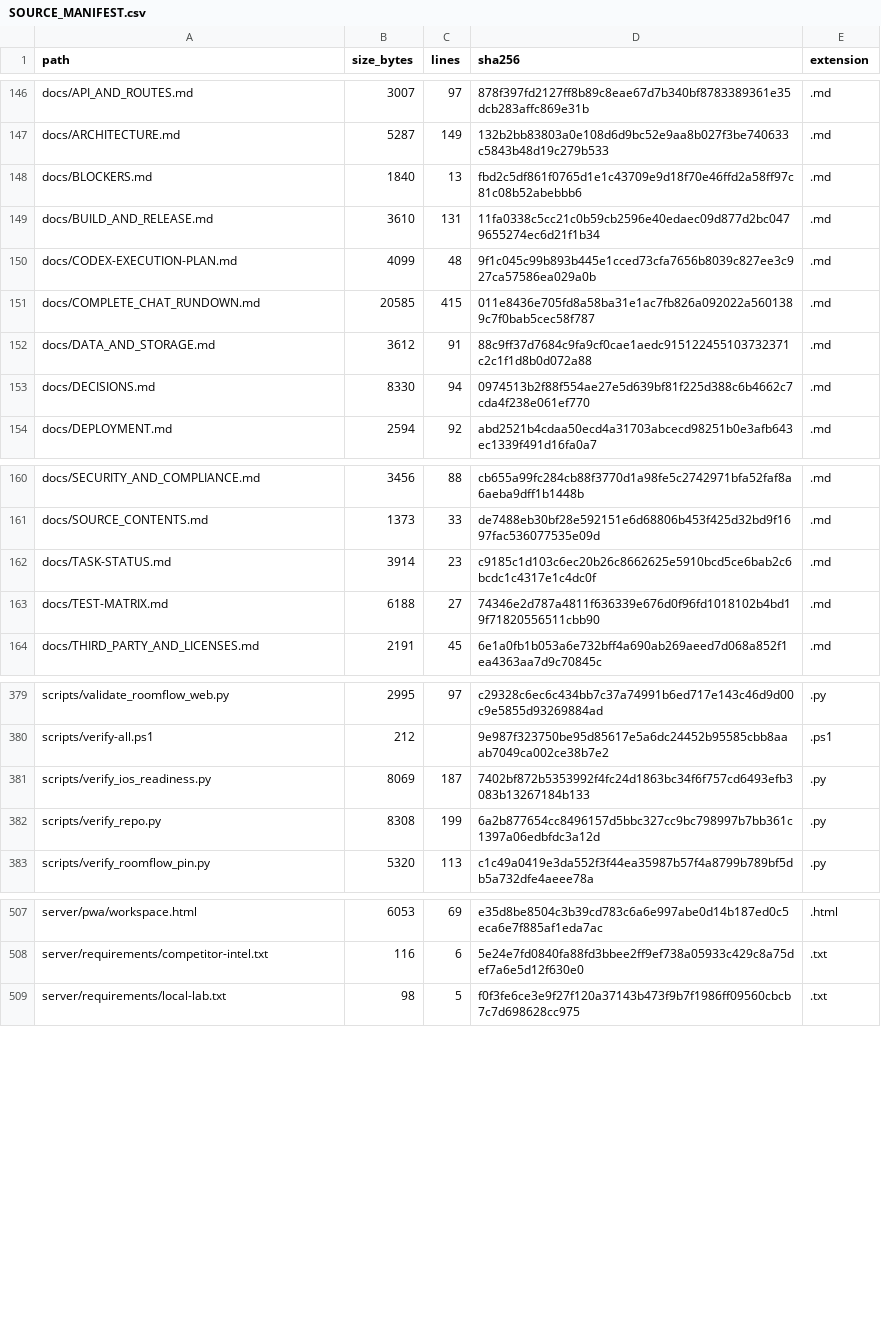
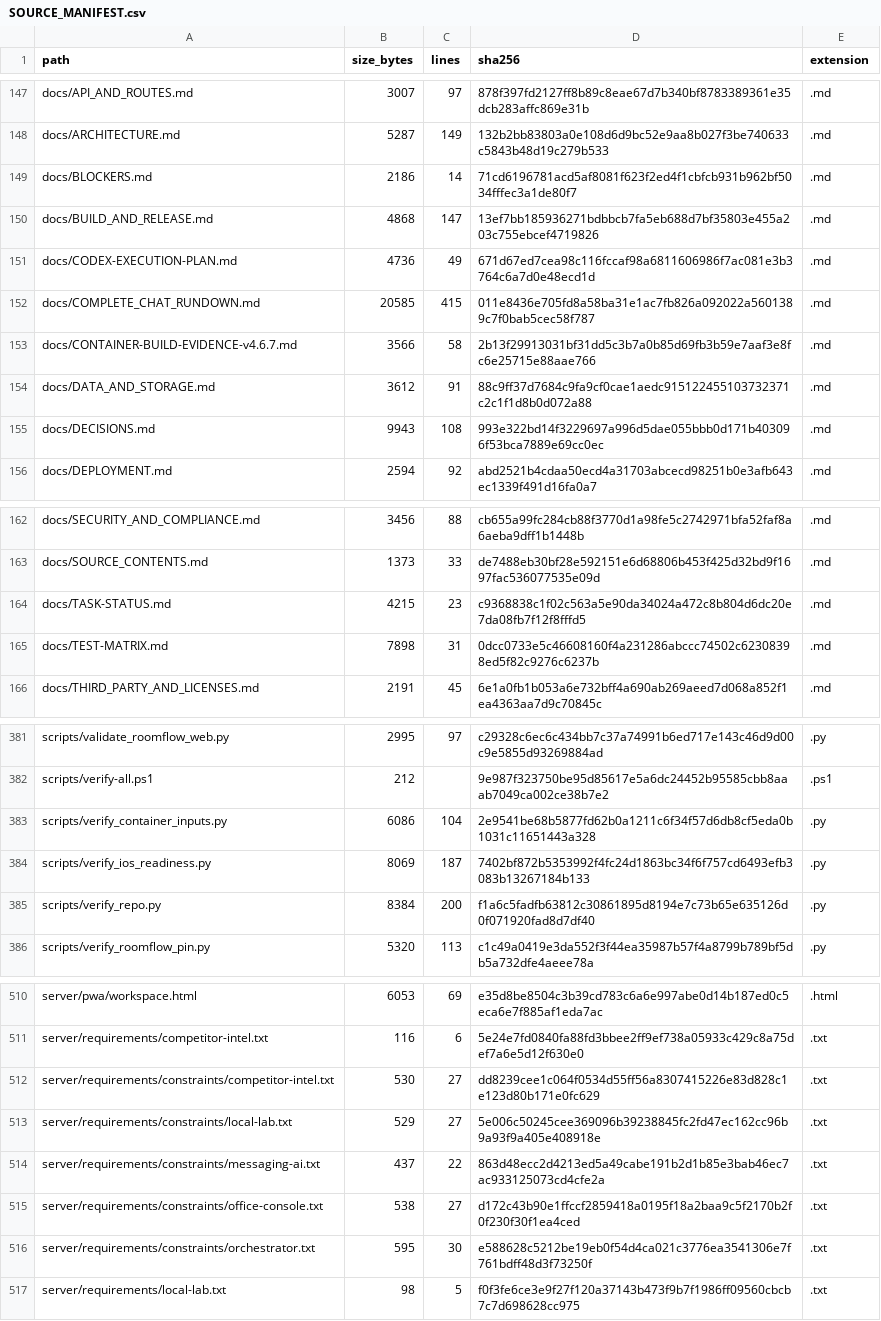
Before and after one commit to TheNINJALLO/floodman-business-suite-aio, a CSV file: docs/generated/SOURCE_MANIFEST.csv, drawn as a sheet; only a part is shown, gaps mark what is left out; the diff covers the shown part only.

```diff
--- a/docs/generated/SOURCE_MANIFEST.csv
+++ b/docs/generated/SOURCE_MANIFEST.csv
@@ -147,8 +148,9 @@ docs/API_AND_ROUTES.md,3007,97,878f397fd2127ff8b89c8eae67d7b340bf8783389361e35dc
 docs/ARCHITECTURE.md,5287,149,132b2bb83803a0e108d6d9bc52e9aa8b027f3be740633c5843b48d19c279b533,.md
-docs/BLOCKERS.md,1840,13,fbd2c5df861f0765d1e1c43709e9d18f70e46ffd2a58ff97c81c08b52abebbb6,.md
-docs/BUILD_AND_RELEASE.md,3610,131,11fa0338c5cc21c0b59cb2596e40edaec09d877d2bc0479655274ec6d21f1b34,.md
-docs/CODEX-EXECUTION-PLAN.md,4099,48,9f1c045c99b893b445e1cced73cfa7656b8039c827ee3c927ca57586ea029a0b,.md
+docs/BLOCKERS.md,2186,14,71cd6196781acd5af8081f623f2ed4f1cbfcb931b962bf5034fffec3a1de80f7,.md
+docs/BUILD_AND_RELEASE.md,4868,147,13ef7bb185936271bdbbcb7fa5eb688d7bf35803e455a203c755ebcef4719826,.md
+docs/CODEX-EXECUTION-PLAN.md,4736,49,671d67ed7cea98c116fccaf98a6811606986f7ac081e3b3764c6a7d0e48ecd1d,.md
 docs/COMPLETE_CHAT_RUNDOWN.md,20585,415,011e8436e705fd8a58ba31e1ac7fb826a092022a5601389c7f0bab5cec58f787,.md
+docs/CONTAINER-BUILD-EVIDENCE-v4.6.7.md,3566,58,2b13f29913031bf31dd5c3b7a0b85d69fb3b59e7aaf3e8fc6e25715e88aae766,.md
 docs/DATA_AND_STORAGE.md,3612,91,88c9ff37d7684c9fa9cf0cae1aedc915122455103732371c2c1f1d8b0d072a88,.md
-docs/DECISIONS.md,8330,94,0974513b2f88f554ae27e5d639bf81f225d388c6b4662c7cda4f238e061ef770,.md
+docs/DECISIONS.md,9943,108,993e322bd14f3229697a996d5dae055bbb0d171b403096f53bca7889e69cc0ec,.md
 docs/DEPLOYMENT.md,2594,92,abd2521b4cdaa50ecd4a31703abcecd98251b0e3afb643ec1339f491d16fa0a7,.md
@@ -161,4 +163,4 @@ docs/SECURITY_AND_COMPLIANCE.md,3456,88,cb655a99fc284cb88f3770d1a98fe5c2742971bf
 docs/SOURCE_CONTENTS.md,1373,33,de7488eb30bf28e592151e6d68806b453f425d32bd9f1697fac536077535e09d,.md
-docs/TASK-STATUS.md,3914,23,c9185c1d103c6ec20b26c8662625e5910bcd5ce6bab2c6bcdc1c4317e1c4dc0f,.md
-docs/TEST-MATRIX.md,6188,27,74346e2d787a4811f636339e676d0f96fd1018102b4bd19f71820556511cbb90,.md
+docs/TASK-STATUS.md,4215,23,c9368838c1f02c563a5e90da34024a472c8b804d6dc20e7da08fb7f12f8fffd5,.md
+docs/TEST-MATRIX.md,7898,31,0dcc0733e5c46608160f4a231286abccc74502c62308398ed5f82c9276c6237b,.md
 docs/THIRD_PARTY_AND_LICENSES.md,2191,45,6e1a0fb1b053a6e732bff4a690ab269aeed7d068a852f1ea4363aa7d9c70845c,.md
@@ -380,4 +382,5 @@ scripts/validate_roomflow_web.py,2995,97,c29328c6ec6c434bb7c37a74991b6ed717e143c
 scripts/verify-all.ps1,212,,9e987f323750be95d85617e5a6dc24452b95585cbb8aaab7049ca002ce38b7e2,.ps1
+scripts/verify_container_inputs.py,6086,104,2e9541be68b5877fd62b0a1211c6f34f57d6db8cf5eda0b1031c11651443a328,.py
 scripts/verify_ios_readiness.py,8069,187,7402bf872b5353992f4fc24d1863bc34f6f757cd6493efb3083b13267184b133,.py
-scripts/verify_repo.py,8308,199,6a2b877654cc8496157d5bbc327cc9bc798997b7bb361c1397a06edbfdc3a12d,.py
+scripts/verify_repo.py,8384,200,f1a6c5fadfb63812c30861895d8194e7c73b65e635126d0f071920fad8d7df40,.py
 scripts/verify_roomflow_pin.py,5320,113,c1c49a0419e3da552f3f44ea35987b57f4a8799b789bf5db5a732dfe4aeee78a,.py
@@ -508,2 +511,7 @@ server/pwa/workspace.html,6053,69,e35d8be8504c3b39cd783c6a6e997abe0d14b187ed0c5e
 server/requirements/competitor-intel.txt,116,6,5e24e7fd0840fa88fd3bbee2ff9ef738a05933c429c8a75def7a6e5d12f630e0,.txt
+server/requirements/constraints/competitor-intel.txt,530,27,dd8239cee1c064f0534d55ff56a8307415226e83d828c1e123d80b171e0fc629,.txt
+server/requirements/constraints/local-lab.txt,529,27,5e006c50245cee369096b39238845fc2fd47ec162cc96b9a93f9a405e408918e,.txt
+server/requirements/constraints/messaging-ai.txt,437,22,863d48ecc2d4213ed5a49cabe191b2d1b85e3bab46ec7ac933125073cd4cfe2a,.txt
+server/requirements/constraints/office-console.txt,538,27,d172c43b90e1ffccf2859418a0195f18a2baa9c5f2170b2f0f230f30f1ea4ced,.txt
+server/requirements/constraints/orchestrator.txt,595,30,e588628c5212be19eb0f54d4ca021c3776ea3541306e7f761bdff48d3f73250f,.txt
 server/requirements/local-lab.txt,98,5,f0f3fe6ce3e9f27f120a37143b473f9b7f1986ff09560cbcb7c7d698628cc975,.txt
```
Also changed, not shown: 1 added row and 16 edited cells elsewhere in this file, 23 other files.
